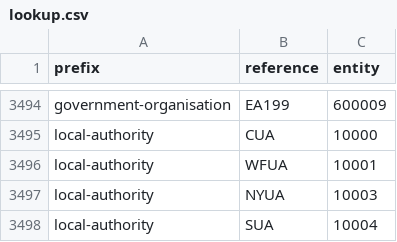
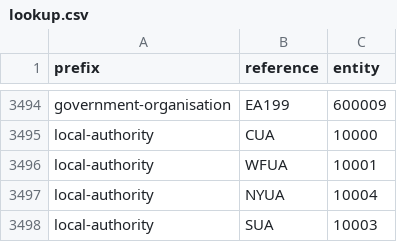
Before and after one commit to digital-land/organisation-collection, a CSV file: pipeline/lookup.csv, drawn as a sheet; only a part is shown, gaps mark what is left out.

Commit message:
Update lookup.csv
Change error in entity assignment

```diff
--- a/pipeline/lookup.csv
+++ b/pipeline/lookup.csv
@@ -3496,3 +3496,3 @@ local-authority,CUA,10000
 local-authority,WFUA,10001
-local-authority,NYUA,10003
-local-authority,SUA,10004
+local-authority,NYUA,10004
+local-authority,SUA,10003
```
